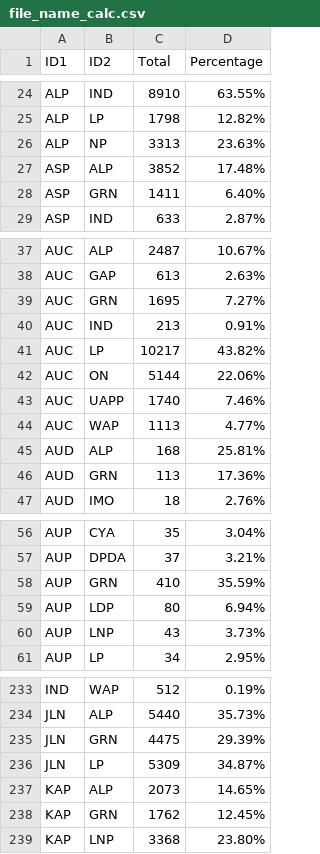
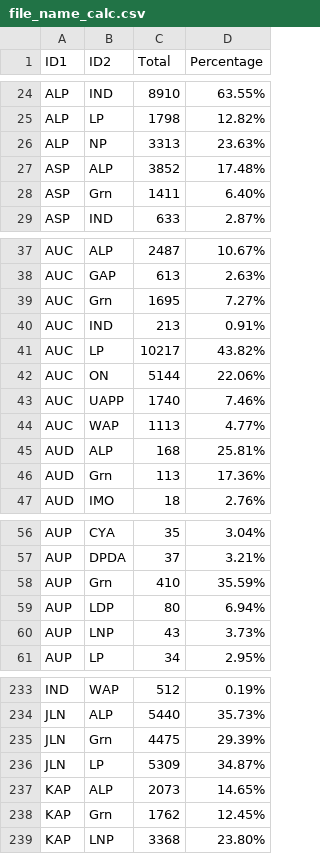
Before and after one commit to schmilly/schmilly.github.io, a CSV file: 2PP Net/Fed Parliament Mode/DataExtractionStuff/file_name_calc.csv, drawn as a sheet; only a part is shown, gaps mark what is left out; the diff covers the shown part only.

```diff
--- a/2PP Net/Fed Parliament Mode/DataExtractionStuff/file_name_calc.csv
+++ b/2PP Net/Fed Parliament Mode/DataExtractionStuff/file_name_calc.csv
@@ -27,3 +27,3 @@ ALP,NP,3313,23.63%
 ASP,ALP,3852,17.48%
-ASP,GRN,1411,6.40%
+ASP,Grn,1411,6.40%
 ASP,IND,633,2.87%
@@ -38,3 +38,3 @@ AUC,ALP,2487,10.67%
 AUC,GAP,613,2.63%
-AUC,GRN,1695,7.27%
+AUC,Grn,1695,7.27%
 AUC,IND,213,0.91%
@@ -45,3 +45,3 @@ AUC,WAP,1113,4.77%
 AUD,ALP,168,25.81%
-AUD,GRN,113,17.36%
+AUD,Grn,113,17.36%
 AUD,IMO,18,2.76%
@@ -57,3 +57,3 @@ AUP,CYA,35,3.04%
 AUP,DPDA,37,3.21%
-AUP,GRN,410,35.59%
+AUP,Grn,410,35.59%
 AUP,LDP,80,6.94%
@@ -234,6 +234,6 @@ IND,WAP,512,0.19%
 JLN,ALP,5440,35.73%
-JLN,GRN,4475,29.39%
+JLN,Grn,4475,29.39%
 JLN,LP,5309,34.87%
 KAP,ALP,2073,14.65%
-KAP,GRN,1762,12.45%
+KAP,Grn,1762,12.45%
 KAP,LNP,3368,23.80%
```
Also changed, not shown: 33 edited cells elsewhere in this file, 2PP Net/Fed Parliament Mode/DataExtractionStuff/Electorate_by_Electorate_flows-With-Electorates.csv, 2PP Net/Fed Parliament Mode/DataExtractionStuff/Electorate_by_Electorate_flows.csv, 7 other files.
